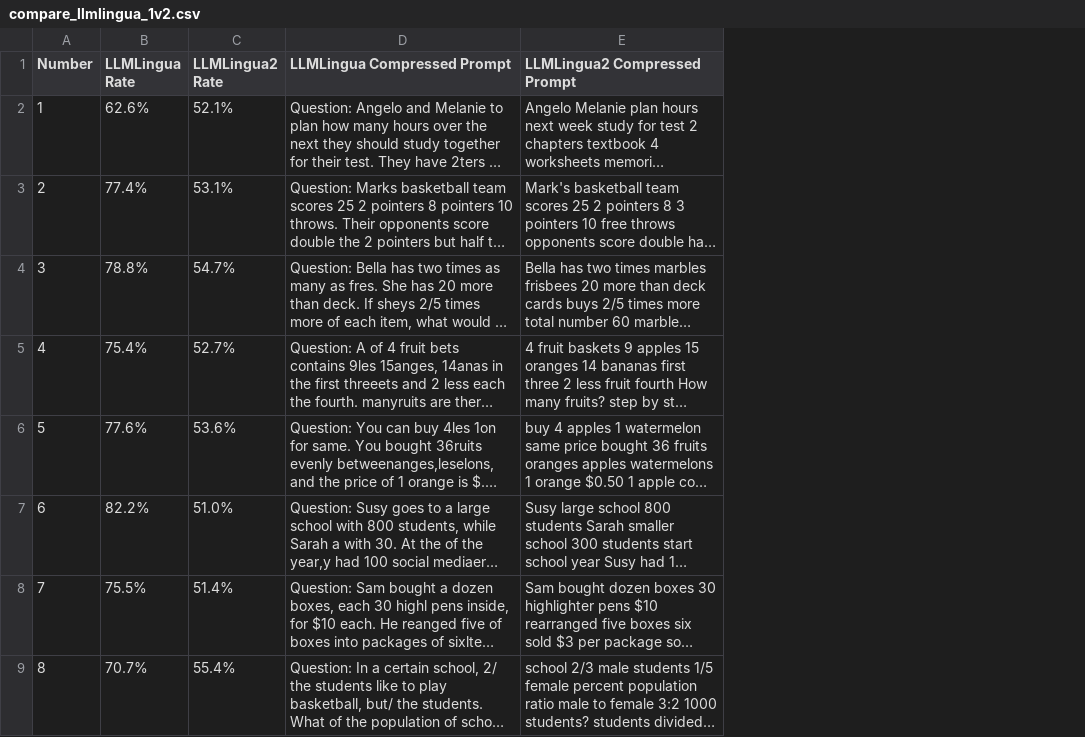
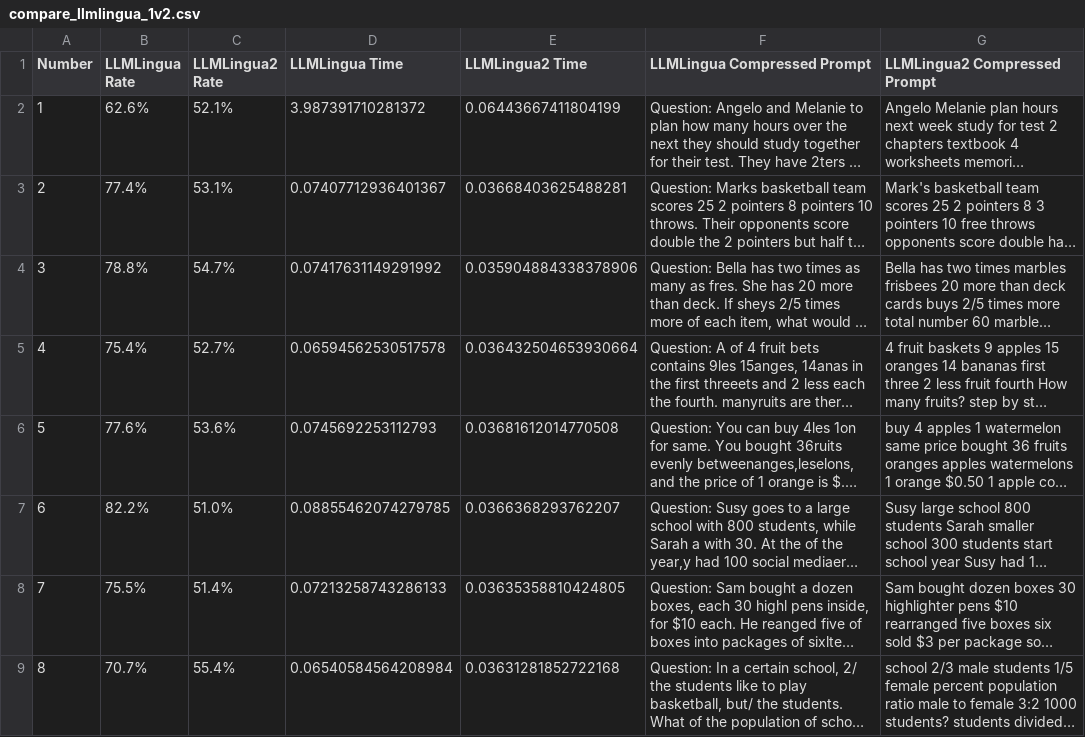
Before and after one commit to subhendukhatuya/LLMLingua, a CSV file: compare_llmlingua_1v2.csv, drawn as a sheet; long unchanged cells end in …; the diff names each change by its address in the sheet, - before the commit and + after, or states it on an @@ line.

Commit message:
added time results to excel

```diff
--- a/compare_llmlingua_1v2.csv
+++ b/compare_llmlingua_1v2.csv
+column D (LLMLingua Time), rows 2-9: 3.987391710281372 | 0.07407712936401367 | 0.07417631149291992 | 0.06594562530517578 | 0.0745692253112793 | 0.08855462074279785 | 0.07213258743286133 | 0.06540584564208984
+column E (LLMLingua2 Time), rows 2-9: 0.06443667411804199 | 0.03668403625488281 | 0.035904884338378906 | 0.036432504653930664 | 0.03681612014770508 | 0.0366368293762207 | 0.03635358810424805 | 0.03631281852722168
```
